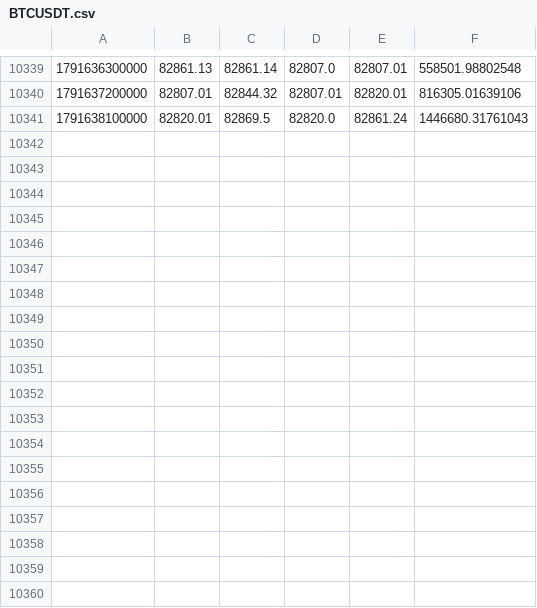
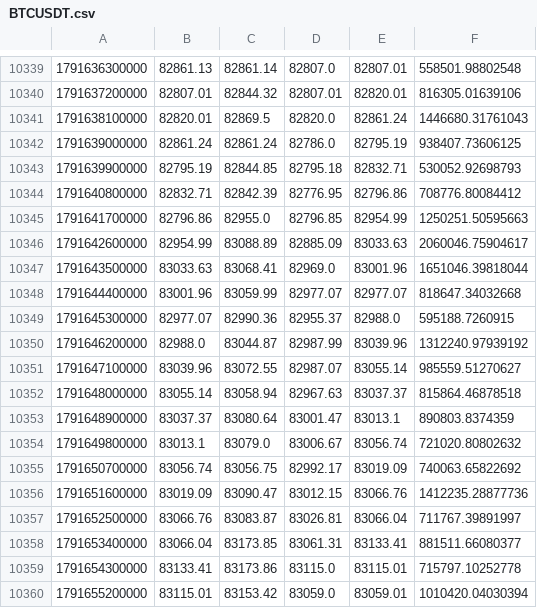
Before and after one commit to Milliebanned/pervigil, a CSV file: data/candles/BTCUSDT.csv, drawn as a sheet; only a part is shown, gaps mark what is left out; the diff names each change by its address in the sheet, - before the commit and + after, or states it on an @@ line.

```diff
--- a/data/candles/BTCUSDT.csv
+++ b/data/candles/BTCUSDT.csv
+row 10342: 1791639000000 | 82861.24 | 82861.24 | 82786.0 | 82795.19 | 938407.73606125
+row 10343: 1791639900000 | 82795.19 | 82844.85 | 82795.18 | 82832.71 | 530052.92698793
+row 10344: 1791640800000 | 82832.71 | 82842.39 | 82776.95 | 82796.86 | 708776.80084412
+row 10345: 1791641700000 | 82796.86 | 82955.0 | 82796.85 | 82954.99 | 1250251.50595663
+row 10346: 1791642600000 | 82954.99 | 83088.89 | 82885.09 | 83033.63 | 2060046.75904617
+row 10347: 1791643500000 | 83033.63 | 83068.41 | 82969.0 | 83001.96 | 1651046.39818044
+row 10348: 1791644400000 | 83001.96 | 83059.99 | 82977.07 | 82977.07 | 818647.34032668
+row 10349: 1791645300000 | 82977.07 | 82990.36 | 82955.37 | 82988.0 | 595188.7260915
+row 10350: 1791646200000 | 82988.0 | 83044.87 | 82987.99 | 83039.96 | 1312240.97939192
+row 10351: 1791647100000 | 83039.96 | 83072.55 | 82987.07 | 83055.14 | 985559.51270627
+row 10352: 1791648000000 | 83055.14 | 83058.94 | 82967.63 | 83037.37 | 815864.46878518
+row 10353: 1791648900000 | 83037.37 | 83080.64 | 83001.47 | 83013.1 | 890803.8374359
+row 10354: 1791649800000 | 83013.1 | 83079.0 | 83006.67 | 83056.74 | 721020.80802632
+row 10355: 1791650700000 | 83056.74 | 83056.75 | 82992.17 | 83019.09 | 740063.65822692
+row 10356: 1791651600000 | 83019.09 | 83090.47 | 83012.15 | 83066.76 | 1412235.28877736
+row 10357: 1791652500000 | 83066.76 | 83083.87 | 83026.81 | 83066.04 | 711767.39891997
+row 10358: 1791653400000 | 83066.04 | 83173.85 | 83061.31 | 83133.41 | 881511.66080377
+row 10359: 1791654300000 | 83133.41 | 83173.86 | 83115.0 | 83115.01 | 715797.10252778
+row 10360: 1791655200000 | 83115.01 | 83153.42 | 83059.0 | 83059.01 | 1010420.04030394
```
Also changed, not shown: data/candles/RAAPLUSDT.csv, data/candles/RCOINUSDT.csv, 11 other files.
